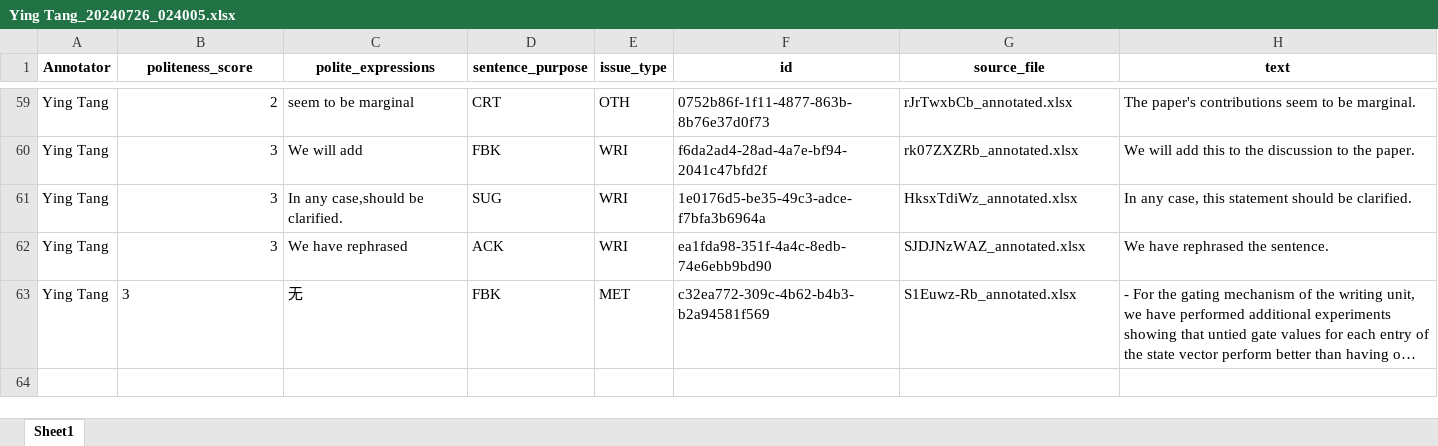
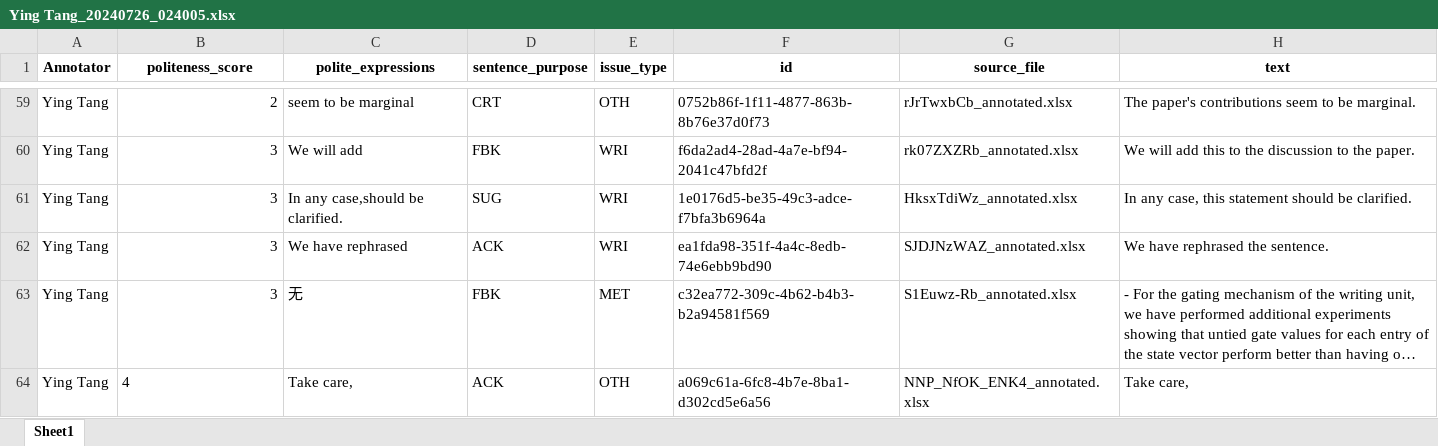
Before and after one commit to pariskang/CMLM-WangShuhe, an Excel workbook: annotations/Ying Tang_20240726_024005.xlsx, sheet Sheet1, drawn as a sheet; only a part is shown, gaps mark what is left out; long unchanged cells end in …; values as stored, in another font and other column widths than the file's, no borders; the diff names each change by its address in the sheet, - before the commit and + after, or states it on an @@ line.

Commit message:
Update annotations for Ying Tang

```diff
--- a/annotations/Ying Tang_20240726_024005.xlsx (sheet Sheet1)
+++ b/annotations/Ying Tang_20240726_024005.xlsx (sheet Sheet1)
-B63 alignment: left
+B63 alignment: right
+row 64: Ying Tang | 4 | Take care, | ACK | OTH | a069c61a-6fc8-4b7e-8ba1-d302cd5e6a56 | NNP_NfOK_ENK4_annotated.xlsx | Take care,
```
